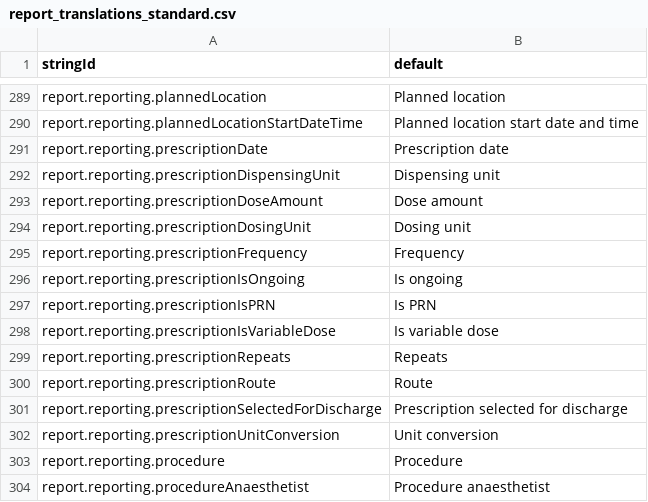
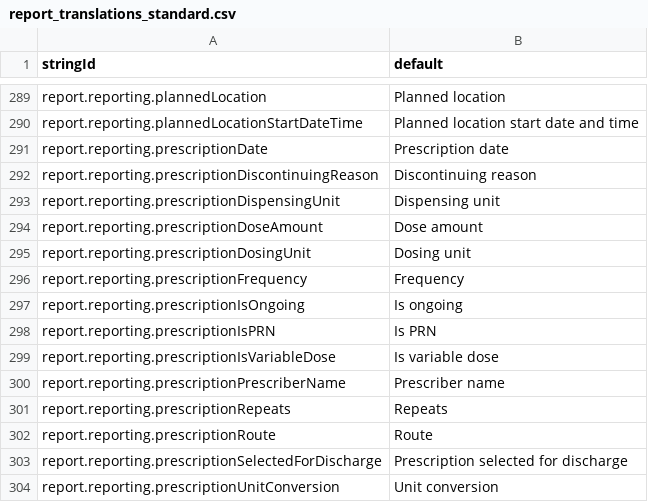
Before and after one commit to beyondessential/tamanu-source-dbt, a CSV file: csv/report_translations_standard.csv, drawn as a sheet; only a part is shown, gaps mark what is left out; the shorter side is filled out with more unchanged rows; the diff names each change by its address in the sheet, - before the commit and + after, or states it on an @@ line.

```diff
--- a/csv/report_translations_standard.csv
+++ b/csv/report_translations_standard.csv
+row 292: report.reporting.prescriptionDiscontinuingReason | Discontinuing reason
+row 300: report.reporting.prescriptionPrescriberName | Prescriber name
```
Also changed, not shown: 2 other files.
